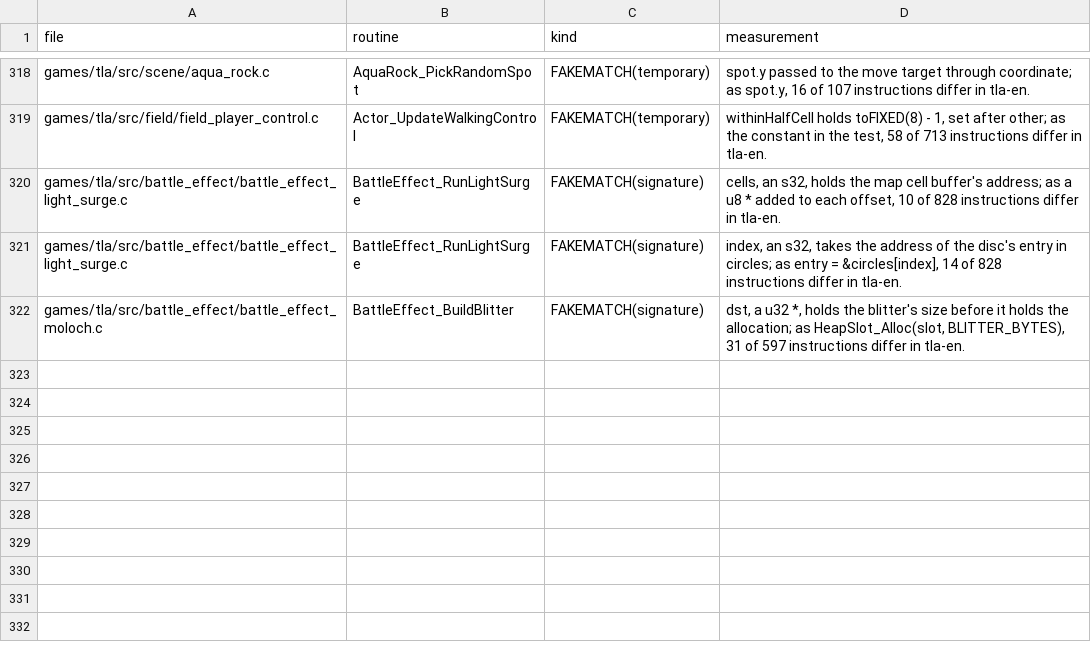
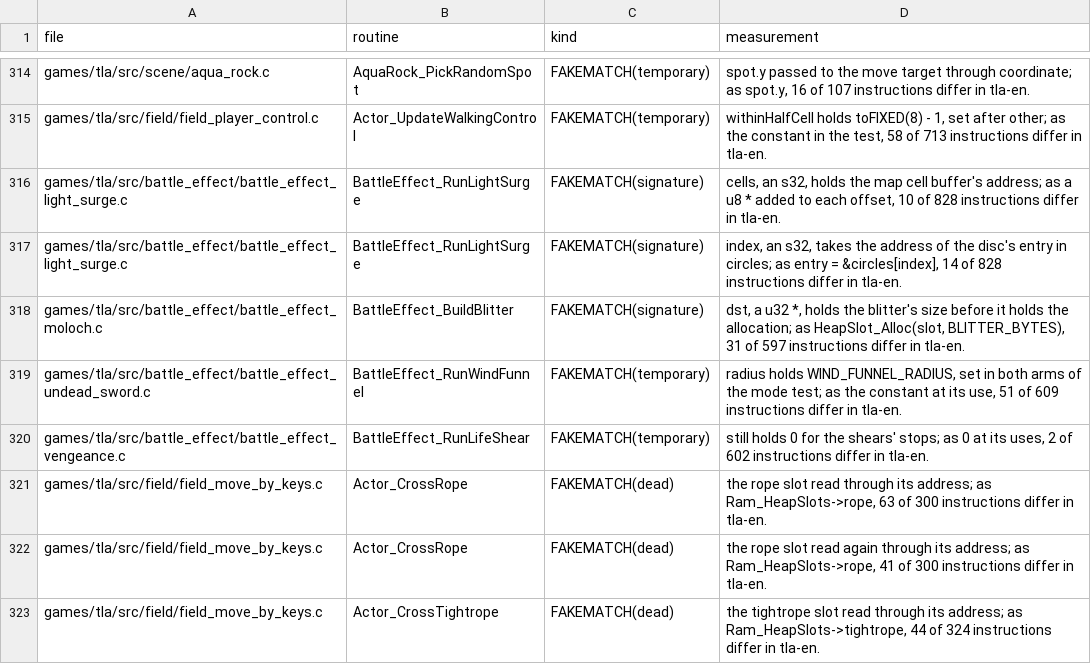
Before and after one commit to PascalPixel/alchemy-devtools, a TSV file: evidence/tla-fakematch.tsv, drawn as a sheet; only a part is shown, gaps mark what is left out; the diff covers the shown part only.

```diff
--- a/evidence/tla-fakematch.tsv
+++ b/evidence/tla-fakematch.tsv
@@ -322 +318,6 @@ games/tla/src/battle_effect/battle_effect_light_surge.c	BattleEffect_RunLightSur
 games/tla/src/battle_effect/battle_effect_moloch.c	BattleEffect_BuildBlitter	FAKEMATCH(signature)	dst, a u32 *, holds the blitter's size before it holds the allocation; as HeapSlot_Alloc(slot, BLITTER_BYTES), 31 of 597 instructions differ in tla-en.
+games/tla/src/battle_effect/battle_effect_undead_sword.c	BattleEffect_RunWindFunnel	FAKEMATCH(temporary)	radius holds WIND_FUNNEL_RADIUS, set in both arms of the mode test; as the constant at its use, 51 of 609 instructions differ in tla-en.
+games/tla/src/battle_effect/battle_effect_vengeance.c	BattleEffect_RunLifeShear	FAKEMATCH(temporary)	still holds 0 for the shears' stops; as 0 at its uses, 2 of 602 instructions differ in tla-en.
+games/tla/src/field/field_move_by_keys.c	Actor_CrossRope	FAKEMATCH(dead)	the rope slot read through its address; as Ram_HeapSlots->rope, 63 of 300 instructions differ in tla-en.
+games/tla/src/field/field_move_by_keys.c	Actor_CrossRope	FAKEMATCH(dead)	the rope slot read again through its address; as Ram_HeapSlots->rope, 41 of 300 instructions differ in tla-en.
+games/tla/src/field/field_move_by_keys.c	Actor_CrossTightrope	FAKEMATCH(dead)	the tightrope slot read through its address; as Ram_HeapSlots->tightrope, 44 of 324 instructions differ in tla-en.
```
Also changed, not shown: 4 added rows and 4 removed rows elsewhere in this file.
